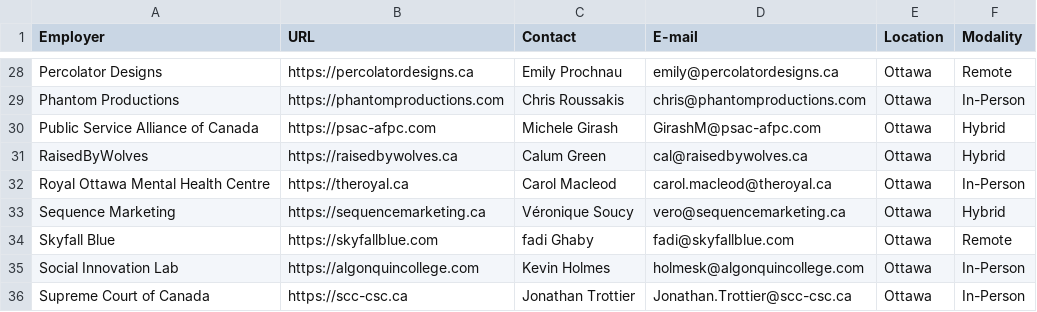
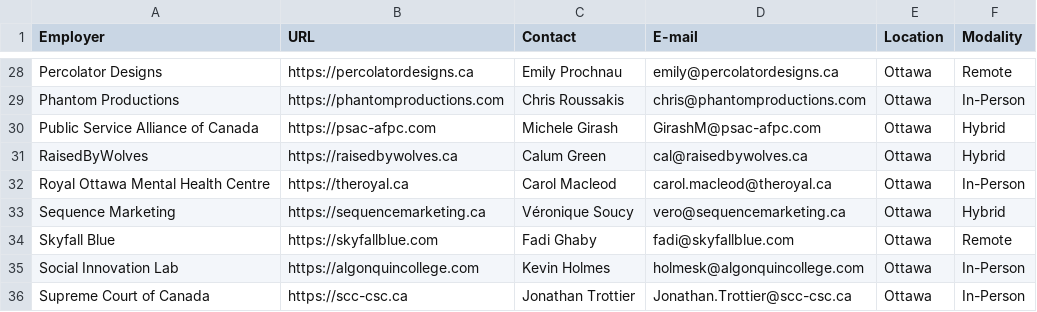
Before and after one commit to AlainParadis/wil, a CSV file: _data/employers.csv, drawn as a sheet; only a part is shown, gaps mark what is left out.

Commit message:
fix typo

```diff
--- a/_data/employers.csv
+++ b/_data/employers.csv
@@ -33,3 +33,3 @@ Royal Ottawa Mental Health Centre,https://theroyal.ca,Carol Macleod,carol.macleo
 Sequence Marketing,https://sequencemarketing.ca,Véronique Soucy,vero@sequencemarketing.ca,Ottawa,Hybrid
-Skyfall Blue,https://skyfallblue.com,fadi Ghaby,fadi@skyfallblue.com,Ottawa,Remote
+Skyfall Blue,https://skyfallblue.com,Fadi Ghaby,fadi@skyfallblue.com,Ottawa,Remote
 Social Innovation Lab,https://algonquincollege.com,Kevin Holmes,holmesk@algonquincollege.com,Ottawa,In-Person
```
